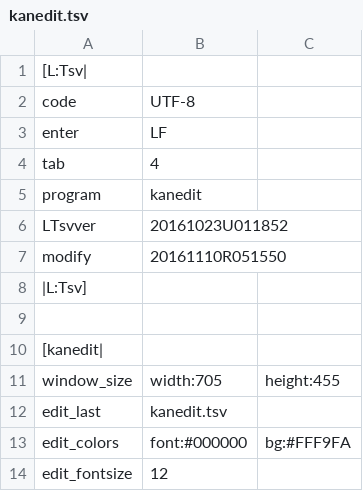
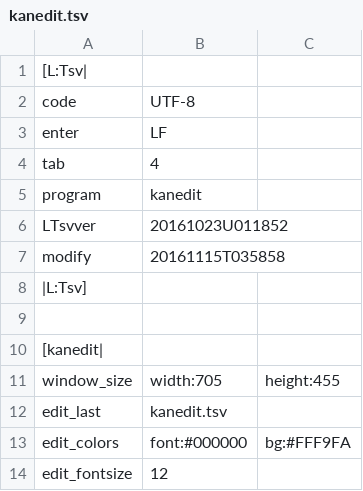
Before and after one commit to ooblog/LTsv10kanedit, a TSV file: kanedit.tsv, drawn as a sheet; only a part is shown.

```diff
--- a/kanedit.tsv
+++ b/kanedit.tsv
@@ -6,3 +6,3 @@ program	kanedit
 LTsvver	20161023U011852
-modify	20161110R051550
+modify	20161115T035858
 |L:Tsv]
```
Also changed, not shown: LTsv/LTsv_doc.tsv, LTsv/LTsv_glyph.tsv, 5 other files.
